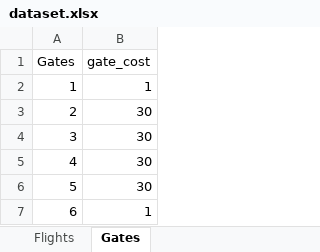
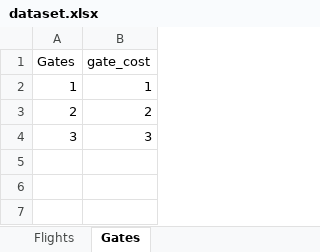
Before and after one commit to dschoon98/OperationsOptimization, an Excel workbook: dataset.xlsx, sheet Gates, drawn as a sheet; values as stored, in another font and other column widths than the file's, no borders; table styles not drawn; the diff names each change by its address in the sheet, - before the commit and + after, or states it on an @@ line.

```diff
--- a/dataset.xlsx (sheet Gates)
+++ b/dataset.xlsx (sheet Gates)
-B3 (gate_cost): 30
+B3 (gate_cost): 2
-B4 (gate_cost): 30
+B4 (gate_cost): 3
-row 5: 4 | 30
-row 6: 5 | 30
-row 7: 6 | 1
```
Also changed, not shown: sheet Flights, 2 other files.
